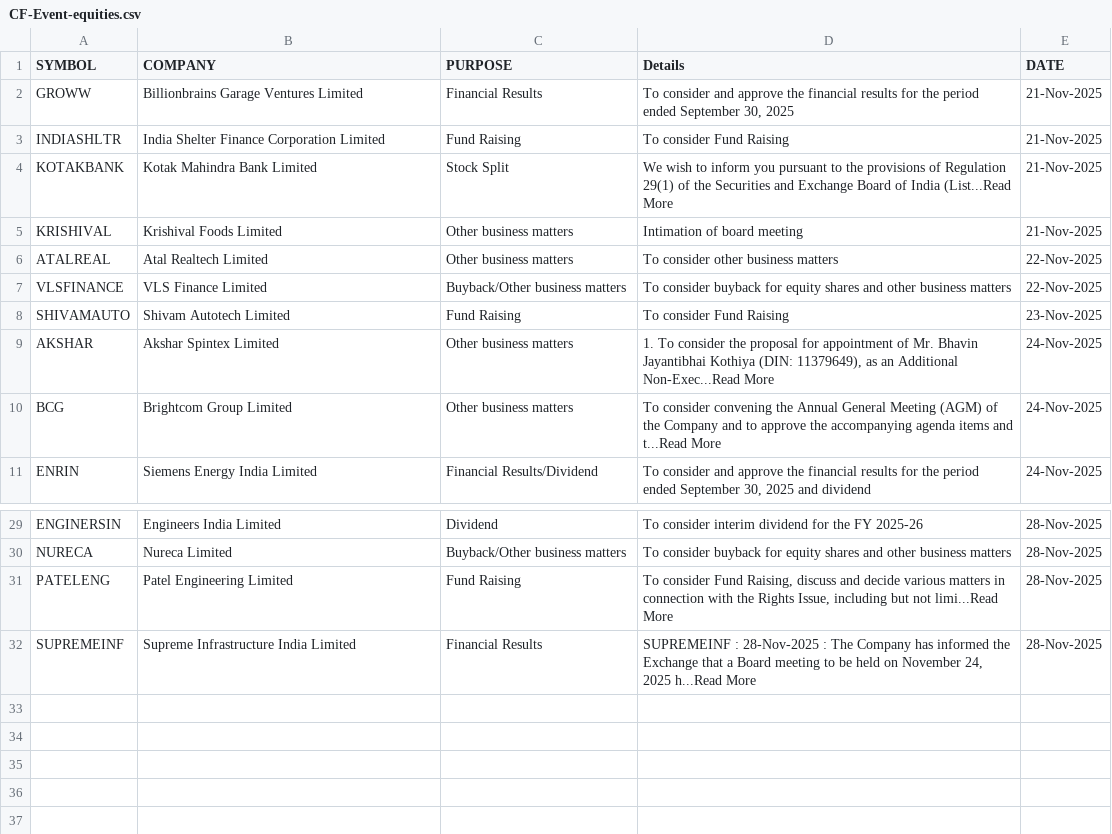
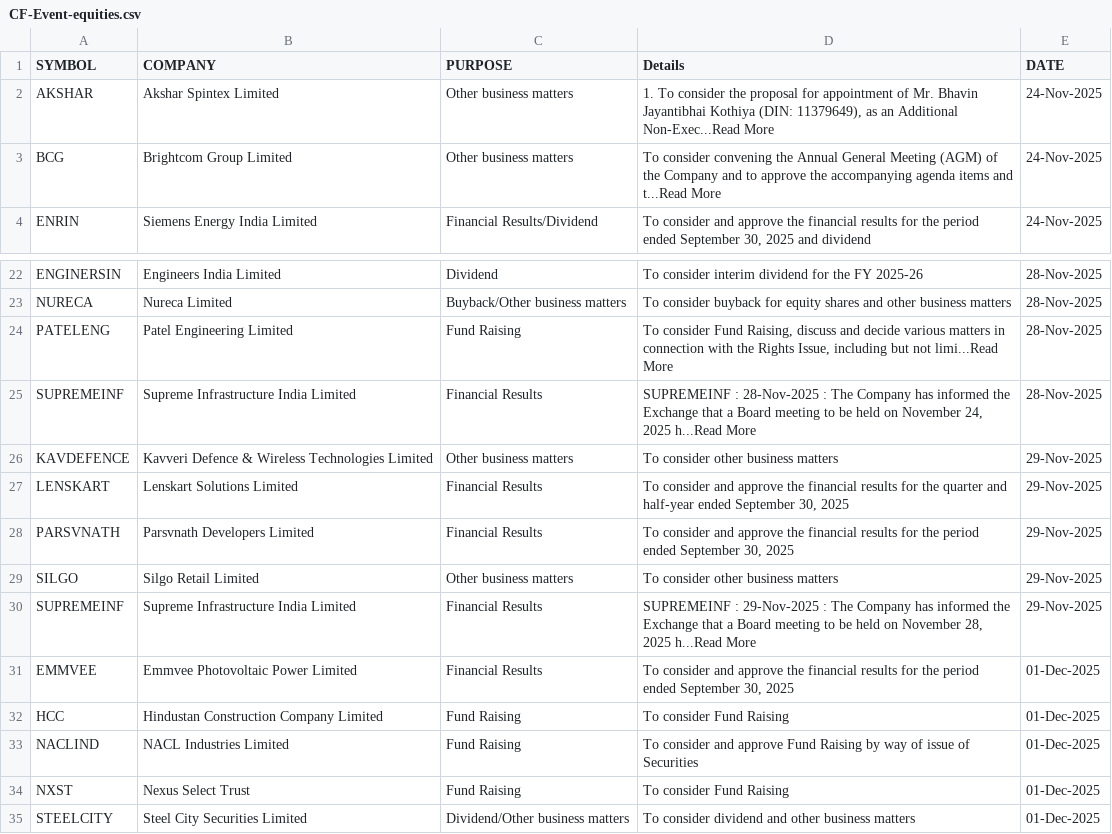
Before and after one commit to thesocialblitz/stupidwork, a CSV file: CF-Event-equities.csv, drawn as a sheet; only a part is shown, gaps mark what is left out.

Commit message:
Overwrite Stock Events

```diff
--- a/CF-Event-equities.csv
+++ b/CF-Event-equities.csv
@@ -1,9 +1,2 @@
 SYMBOL,COMPANY,PURPOSE,Details,DATE
-GROWW,Billionbrains Garage Ventures Limited,Financial Results,"To consider and approve the financial results for the period ended September 30, 2025",21-Nov-2025
-INDIASHLTR,India Shelter Finance Corporation Limited,Fund Raising,To consider Fund Raising,21-Nov-2025
-KOTAKBANK,Kotak Mahindra Bank Limited,Stock Split,We wish to inform you pursuant to the provisions of Regulation 29(1) of the Securities and Exchange Board of India (List...Read More,21-Nov-2025
-KRISHIVAL,Krishival Foods Limited,Other business matters,Intimation of board meeting,21-Nov-2025
-ATALREAL,Atal Realtech Limited,Other business matters,To consider other business matters,22-Nov-2025
-VLSFINANCE,VLS Finance Limited,Buyback/Other business matters,To consider buyback for equity shares and other business matters,22-Nov-2025
-SHIVAMAUTO,Shivam Autotech Limited,Fund Raising,To consider Fund Raising,23-Nov-2025
 AKSHAR,Akshar Spintex Limited,Other business matters,"1. To consider the proposal for appointment of Mr. Bhavin Jayantibhai Kothiya (DIN: 11379649), as an Additional Non-Exec...Read More",24-Nov-2025
@@ -32 +25,11 @@ PATELENG,Patel Engineering Limited,Fund Raising,"To consider Fund Raising, discu
 SUPREMEINF,Supreme Infrastructure India Limited,Financial Results,"SUPREMEINF : 28-Nov-2025 : The Company has informed the Exchange that a Board meeting to be held on November 24, 2025 h...Read More",28-Nov-2025
+KAVDEFENCE,Kavveri Defence & Wireless Technologies Limited,Other business matters,To consider other business matters,29-Nov-2025
+LENSKART,Lenskart Solutions Limited,Financial Results,"To consider and approve the financial results for the quarter and half-year ended September 30, 2025",29-Nov-2025
+PARSVNATH,Parsvnath Developers Limited,Financial Results,"To consider and approve the financial results for the period ended September 30, 2025",29-Nov-2025
+SILGO,Silgo Retail Limited,Other business matters,To consider other business matters,29-Nov-2025
+SUPREMEINF,Supreme Infrastructure India Limited,Financial Results,"SUPREMEINF : 29-Nov-2025 : The Company has informed the Exchange that a Board meeting to be held on November 28, 2025 h...Read More",29-Nov-2025
+EMMVEE,Emmvee Photovoltaic Power Limited,Financial Results,"To consider and approve the financial results for the period ended September 30, 2025",01-Dec-2025
+HCC,Hindustan Construction Company Limited,Fund Raising,To consider Fund Raising,01-Dec-2025
+NACLIND,NACL Industries Limited,Fund Raising,To consider and approve Fund Raising by way of issue of Securities,01-Dec-2025
+NXST,Nexus Select Trust,Fund Raising,To consider Fund Raising,01-Dec-2025
+STEELCITY,Steel City Securities Limited,Dividend/Other business matters,To consider dividend and other business matters,01-Dec-2025
```
